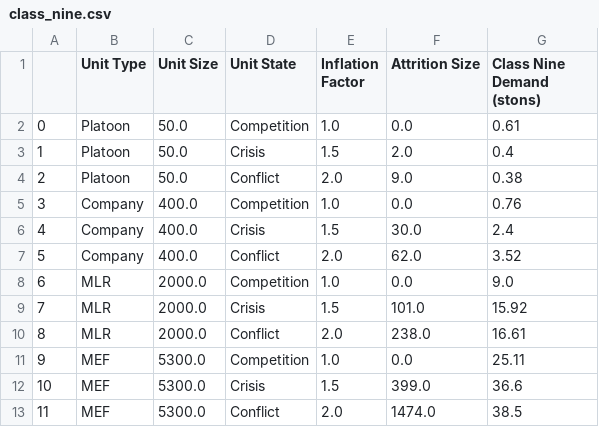
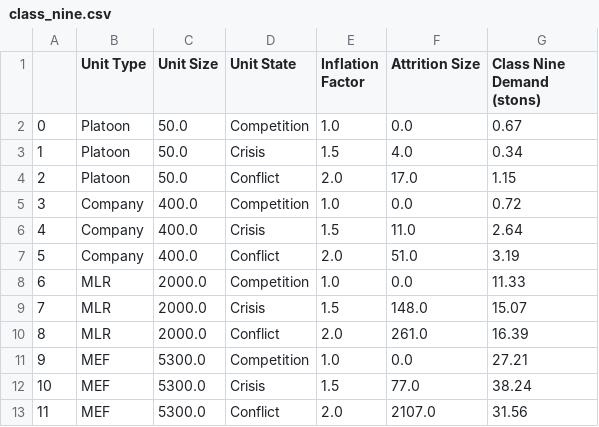
Before and after one commit to itsalljokay/UnitDemandGenerator, a CSV file: outputs/class/class_nine.csv, drawn as a sheet.

Commit message:
State CSV working

```diff
--- a/outputs/class/class_nine.csv
+++ b/outputs/class/class_nine.csv
@@ -1,13 +1,13 @@
 ,Unit Type,Unit Size,Unit State,Inflation Factor,Attrition Size,Class Nine Demand (stons)
-0,Platoon,50.0,Competition,1.0,0.0,0.61
-1,Platoon,50.0,Crisis,1.5,2.0,0.4
-2,Platoon,50.0,Conflict,2.0,9.0,0.38
-3,Company,400.0,Competition,1.0,0.0,0.76
-4,Company,400.0,Crisis,1.5,30.0,2.4
-5,Company,400.0,Conflict,2.0,62.0,3.52
-6,MLR,2000.0,Competition,1.0,0.0,9.0
-7,MLR,2000.0,Crisis,1.5,101.0,15.92
-8,MLR,2000.0,Conflict,2.0,238.0,16.61
-9,MEF,5300.0,Competition,1.0,0.0,25.11
-10,MEF,5300.0,Crisis,1.5,399.0,36.6
-11,MEF,5300.0,Conflict,2.0,1474.0,38.5
+0,Platoon,50.0,Competition,1.0,0.0,0.67
+1,Platoon,50.0,Crisis,1.5,4.0,0.34
+2,Platoon,50.0,Conflict,2.0,17.0,1.15
+3,Company,400.0,Competition,1.0,0.0,0.72
+4,Company,400.0,Crisis,1.5,11.0,2.64
+5,Company,400.0,Conflict,2.0,51.0,3.19
+6,MLR,2000.0,Competition,1.0,0.0,11.33
+7,MLR,2000.0,Crisis,1.5,148.0,15.07
+8,MLR,2000.0,Conflict,2.0,261.0,16.39
+9,MEF,5300.0,Competition,1.0,0.0,27.21
+10,MEF,5300.0,Crisis,1.5,77.0,38.24
+11,MEF,5300.0,Conflict,2.0,2107.0,31.56
```
Also changed, not shown: outputs/class/class_five.csv, outputs/class/class_four.csv, 10 other files.
